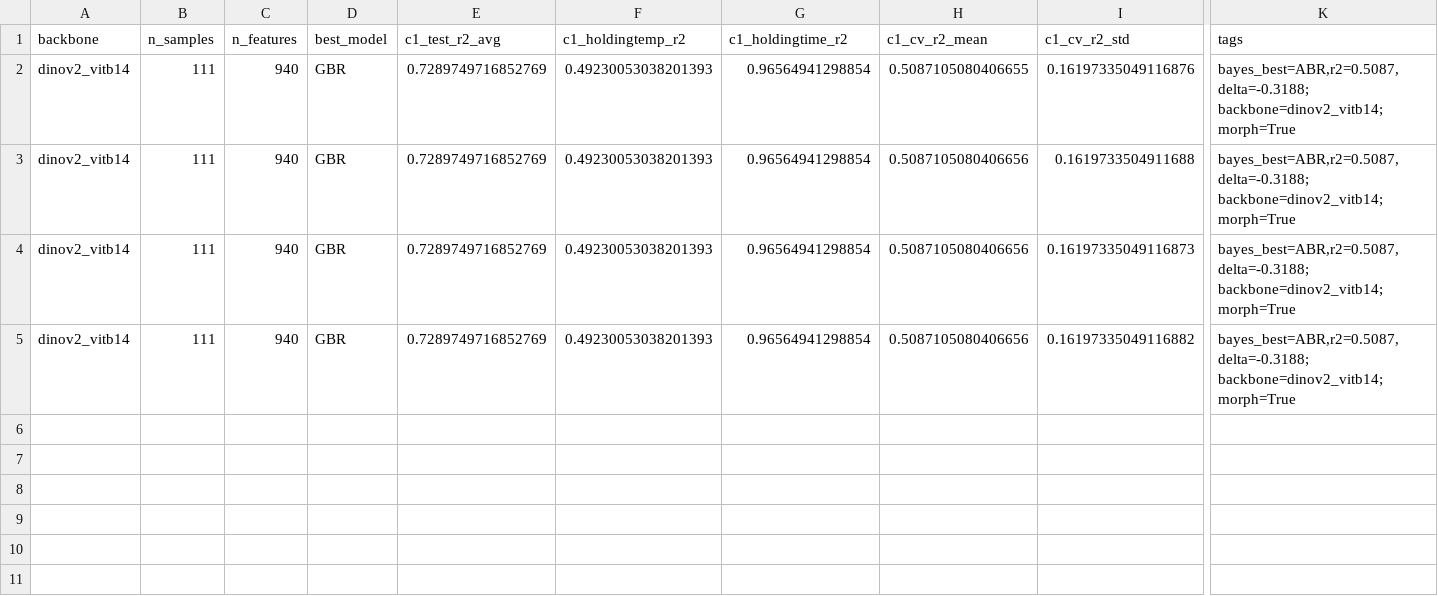
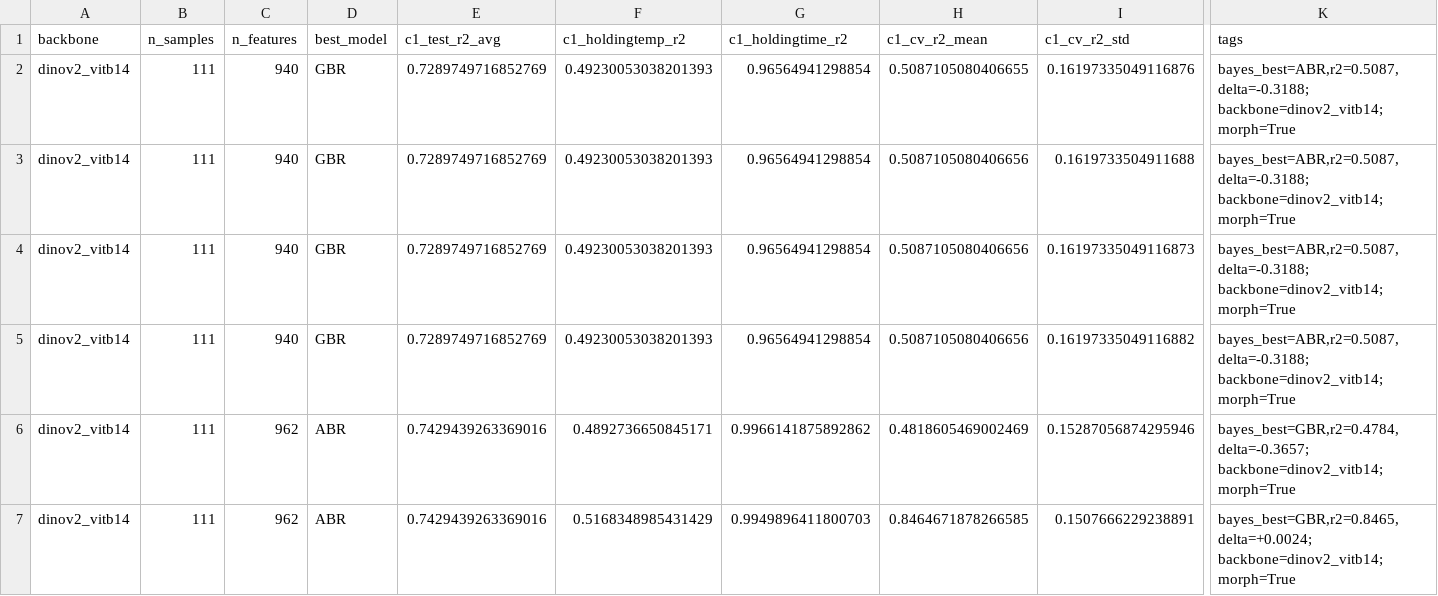
Before and after one commit to capstone56-meng-berkeley/model, a CSV file: runs/demo/history.csv, drawn as a sheet; only a part is shown, gaps mark what is left out; rows hold the shown columns only; the diff names each change by its address in the sheet, - before the commit and + after, or states it on an @@ line.

```diff
--- a/runs/demo/history.csv
+++ b/runs/demo/history.csv
+row 6: dinov2_vitb14 | 111 | 962 | ABR | 0.7429439263369016 | 0.4892736650845171 | 0.9966141875892862 | 0.4818605469002469 | 0.15287056874295946 | bayes_best=GBR,r2=0.4784,delta=-0.3657; backbone=dinov2_vitb14; morph=True
+row 7: dinov2_vitb14 | 111 | 962 | ABR | 0.7429439263369016 | 0.5168348985431429 | 0.9949896411800703 | 0.8464671878266585 | 0.1507666229238891 | bayes_best=GBR,r2=0.8465,delta=+0.0024; backbone=dinov2_vitb14; morph=True
```
Also changed, not shown: runs/bayes/history.csv, runs/metrics_log.csv, 21 other files.
